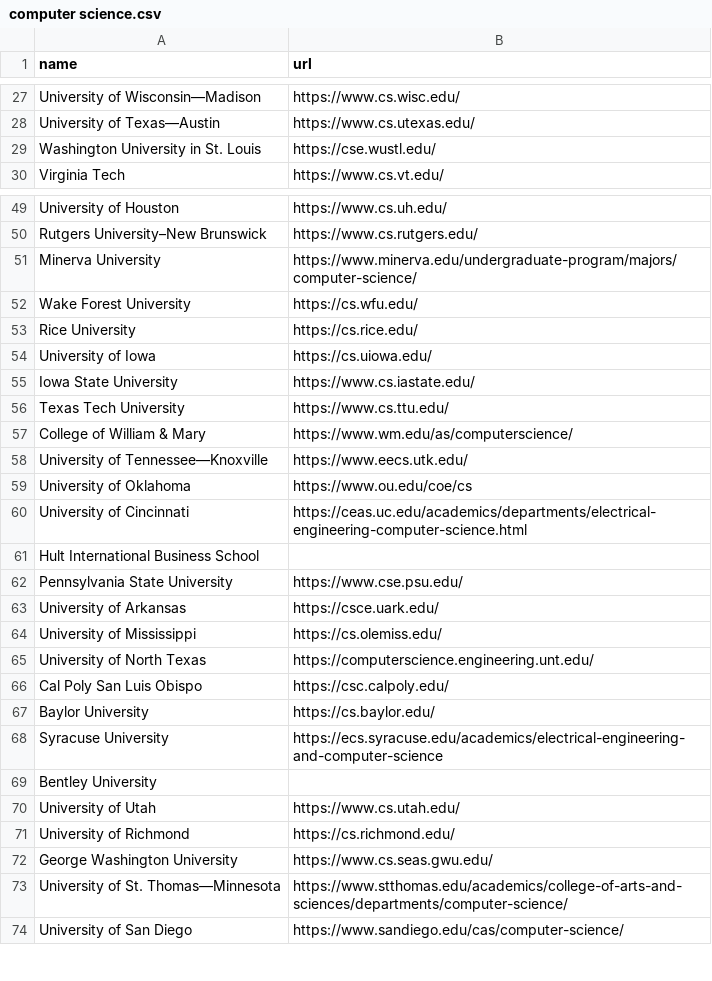
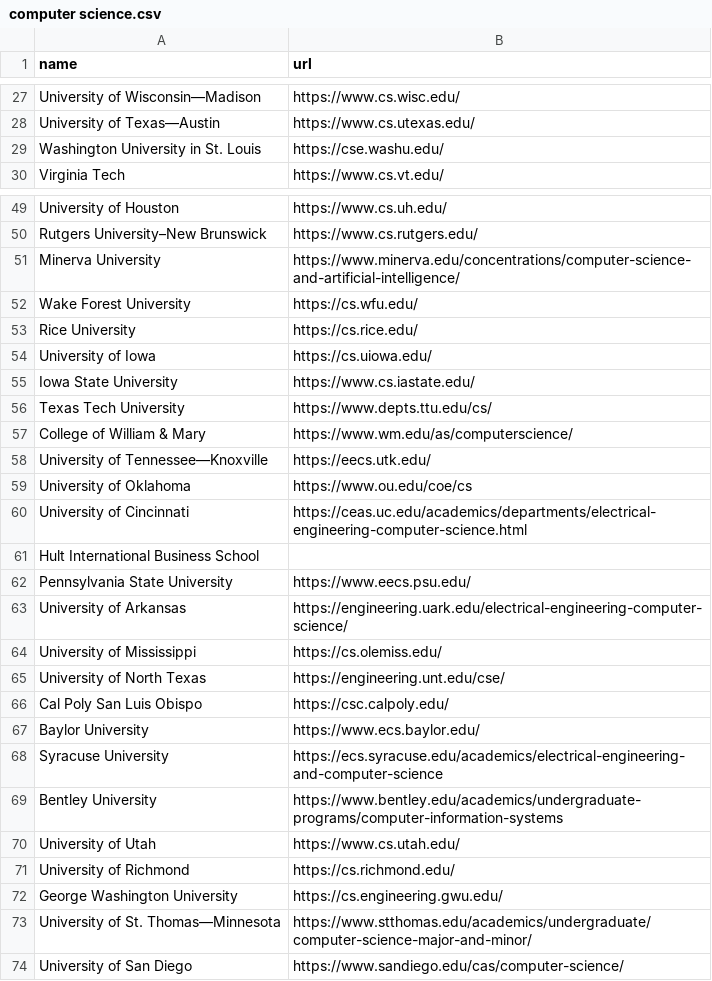
Before and after one commit to kevinzhang019/college-ai, a CSV file: preference_scraper/crawlers/colleges/computer science.csv, drawn as a sheet; only a part is shown, gaps mark what is left out; the diff covers the shown part only.

```diff
--- a/preference_scraper/crawlers/colleges/computer science.csv
+++ b/preference_scraper/crawlers/colleges/computer science.csv
@@ -28,3 +28,3 @@ University of Wisconsin—Madison,https://www.cs.wisc.edu/
 University of Texas—Austin,https://www.cs.utexas.edu/
-Washington University in St. Louis,https://cse.wustl.edu/
+Washington University in St. Louis,https://cse.washu.edu/
 Virginia Tech,https://www.cs.vt.edu/
@@ -50,3 +50,3 @@ University of Houston,https://www.cs.uh.edu/
 Rutgers University–New Brunswick,https://www.cs.rutgers.edu/
-Minerva University,https://www.minerva.edu/undergraduate-program/majors/computer-science/
+Minerva University,https://www.minerva.edu/concentrations/computer-science-and-artificial-intelligence/
 Wake Forest University,https://cs.wfu.edu/
@@ -55,5 +55,5 @@ University of Iowa,https://cs.uiowa.edu/
 Iowa State University,https://www.cs.iastate.edu/
-Texas Tech University,https://www.cs.ttu.edu/
+Texas Tech University,https://www.depts.ttu.edu/cs/
 College of William & Mary,https://www.wm.edu/as/computerscience/
-University of Tennessee—Knoxville,https://www.eecs.utk.edu/
+University of Tennessee—Knoxville,https://eecs.utk.edu/
 University of Oklahoma,https://www.ou.edu/coe/cs
@@ -61,14 +61,14 @@ University of Cincinnati,https://ceas.uc.edu/academics/departments/electrical-en
 Hult International Business School,
-Pennsylvania State University,https://www.cse.psu.edu/
-University of Arkansas,https://csce.uark.edu/
+Pennsylvania State University,https://www.eecs.psu.edu/
+University of Arkansas,https://engineering.uark.edu/electrical-engineering-computer-science/
 University of Mississippi,https://cs.olemiss.edu/
-University of North Texas,https://computerscience.engineering.unt.edu/
+University of North Texas,https://engineering.unt.edu/cse/
 Cal Poly San Luis Obispo,https://csc.calpoly.edu/
-Baylor University,https://cs.baylor.edu/
+Baylor University,https://www.ecs.baylor.edu/
 Syracuse University,https://ecs.syracuse.edu/academics/electrical-engineering-and-computer-science
-Bentley University,
+Bentley University,https://www.bentley.edu/academics/undergraduate-programs/computer-information-systems
 University of Utah,https://www.cs.utah.edu/
 University of Richmond,https://cs.richmond.edu/
-George Washington University,https://www.cs.seas.gwu.edu/
-University of St. Thomas—Minnesota,https://www.stthomas.edu/academics/college-of-arts-and-sciences/departments/computer-science/
+George Washington University,https://cs.engineering.gwu.edu/
+University of St. Thomas—Minnesota,https://www.stthomas.edu/academics/undergraduate/computer-science-major-and-minor/
 University of San Diego,https://www.sandiego.edu/cas/computer-science/
```
Also changed, not shown: 16 edited cells elsewhere in this file, preference_scraper/crawlers/colleges/business.csv, preference_scraper/crawlers/colleges/general.csv, 9 other files.
